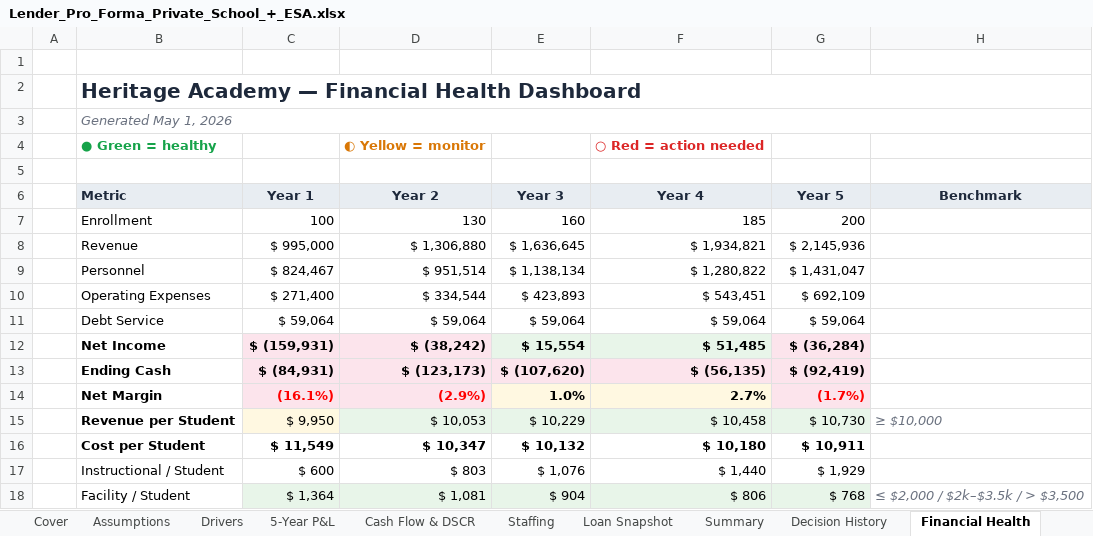
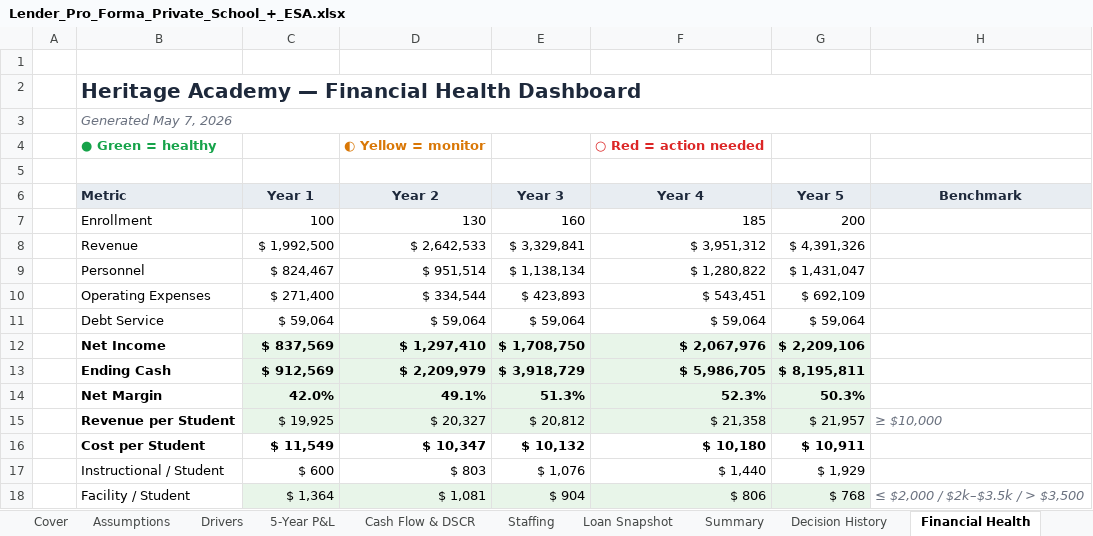
Before and after one commit to oronico/Schoolstack_Budget, an Excel workbook: artifacts/api-server/qa-output/Lender_Pro_Forma_Private_School_+_ESA.xlsx, sheet Financial Health, drawn as a sheet; only a part is shown; values as stored, in another font and other column widths than the file's, no borders; conditional formats not drawn; the diff covers the shown part only; the diff names each change by its address in the sheet, - before the commit and + after, or states it on an @@ line.

```diff
--- a/artifacts/api-server/qa-output/Lender_Pro_Forma_Private_School_+_ESA.xlsx (sheet Financial Health)
+++ b/artifacts/api-server/qa-output/Lender_Pro_Forma_Private_School_+_ESA.xlsx (sheet Financial Health)
-B3 (Metric): Generated May 1, 2026
+B3 (Metric): Generated May 7, 2026
-C8 (Year 1): $ 995,000
+C8 (Year 1): $ 1,992,500
-D8 (Year 2): $ 1,306,880
+D8 (Year 2): $ 2,642,533
-E8 (Year 3): $ 1,636,645
+E8 (Year 3): $ 3,329,841
-F8 (Year 4): $ 1,934,821
+F8 (Year 4): $ 3,951,312
-G8 (Year 5): $ 2,145,936
+G8 (Year 5): $ 4,391,326
-C12 (Year 1): $ (159,931)
+C12 (Year 1): $ 837,569
-D12 (Year 2): $ (38,242)
+D12 (Year 2): $ 1,297,410
-E12 (Year 3): $ 15,554
+E12 (Year 3): $ 1,708,750
-F12 (Year 4): $ 51,485
+F12 (Year 4): $ 2,067,976
-G12 (Year 5): $ (36,284)
+G12 (Year 5): $ 2,209,106
-C13 (Year 1): $ (84,931)
+C13 (Year 1): $ 912,569
-D13 (Year 2): $ (123,173)
+D13 (Year 2): $ 2,209,979
-E13 (Year 3): $ (107,620)
+E13 (Year 3): $ 3,918,729
-F13 (Year 4): $ (56,135)
+F13 (Year 4): $ 5,986,705
-G13 (Year 5): $ (92,419)
+G13 (Year 5): $ 8,195,811
-C14 (Year 1): (16.1%)
+C14 (Year 1): 42.0%
-C14:D14 text colour: #FF0000
+C14:D14 text colour: black
-D14 (Year 2): (2.9%)
+D14 (Year 2): 49.1%
-E14 (Year 3): 1.0%
+E14 (Year 3): 51.3%
-F14 (Year 4): 2.7%
+F14 (Year 4): 52.3%
-G14 (Year 5): (1.7%)
+G14 (Year 5): 50.3%
-G14 text colour: #FF0000
+G14 text colour: black
-C15 (Year 1): $ 9,950
+C15 (Year 1): $ 19,925
-D15 (Year 2): $ 10,053
+D15 (Year 2): $ 20,327
-E15 (Year 3): $ 10,229
+E15 (Year 3): $ 20,812
-F15 (Year 4): $ 10,458
+F15 (Year 4): $ 21,358
-G15 (Year 5): $ 10,730
+G15 (Year 5): $ 21,957
```
Also changed, not shown: 58 edited cells and cell formats elsewhere in this sheet, sheet 5-Year P&L, sheet Cash Flow & DSCR, sheet Drivers, sheet Summary, sheet Loan Snapshot, sheet Cover, 2 more sheets, artifacts/api-server/qa-output/Formula_Export_Charter_ADA_Grade-Band.xlsx, artifacts/api-server/qa-output/Formula_Export_Charter_Public_Funding.xlsx, 31 other files.
